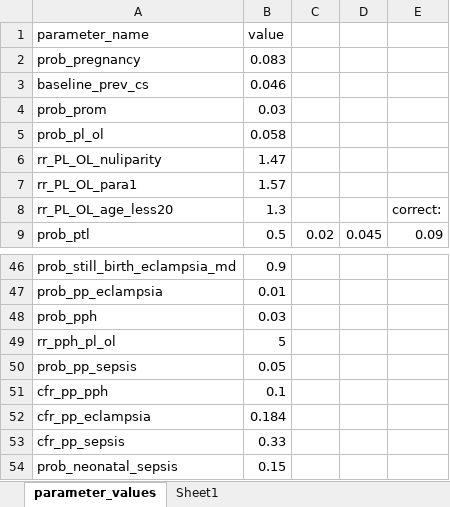
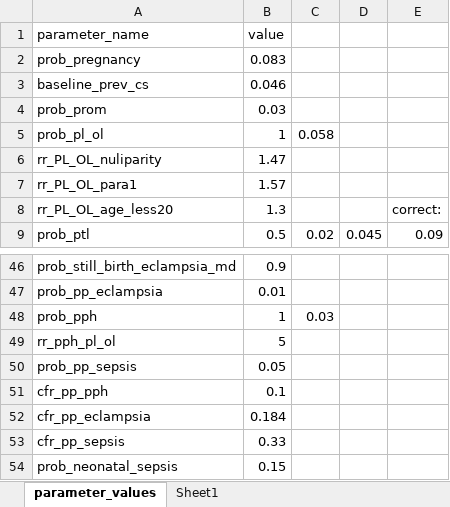
Before and after one commit to UCL/TLOmodel, an Excel workbook: resources/ResourceFile_LabourSkilledBirthAttendance.xlsx, sheet parameter_values, drawn as a sheet; only a part is shown, gaps mark what is left out; values as stored, in another font and other column widths than the file's, no borders; the diff names each change by its address in the sheet, - before the commit and + after, or states it on an @@ line.

Commit message:
first bit of work around linear functions in labour code

```diff
--- a/resources/ResourceFile_LabourSkilledBirthAttendance.xlsx (sheet parameter_values)
+++ b/resources/ResourceFile_LabourSkilledBirthAttendance.xlsx (sheet parameter_values)
-B5 (value): 0.058
+B5 (value): 1
-C5: (empty)
+C5: 0.058
-B48 (value): 0.03
+B48 (value): 1
-C48: (empty)
+C48: 0.03
```
Also changed, not shown: 1 other file.
